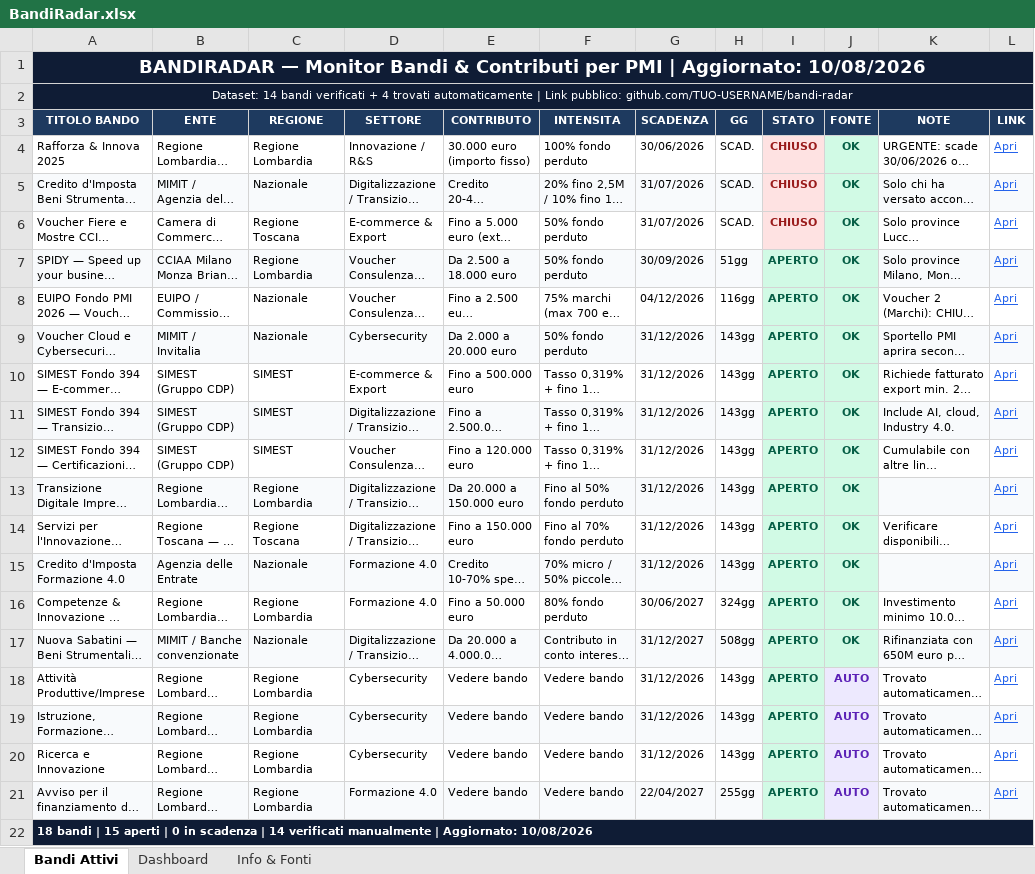
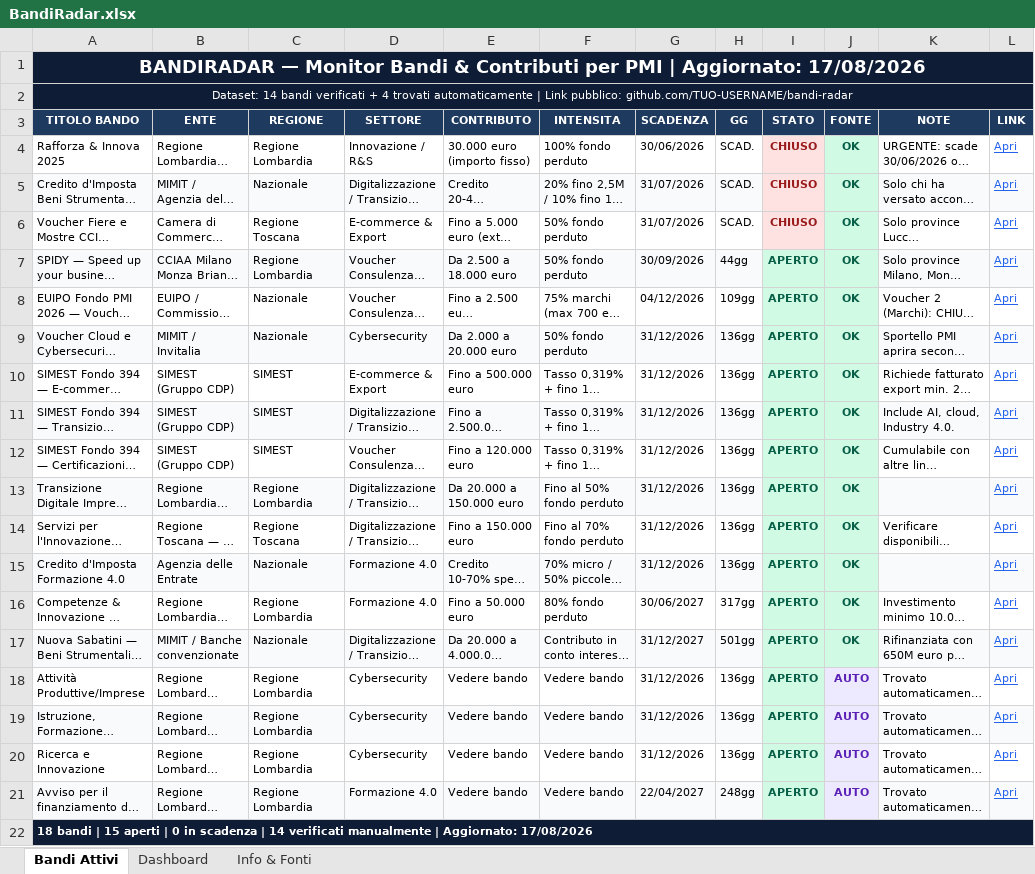
Before and after one commit to fulviobiletta-wq/bandiradar, an Excel workbook: docs/BandiRadar.xlsx, sheet Bandi Attivi, drawn as a sheet; long unchanged cells end in …; values as stored, in another font and other column widths than the file's, no borders; the diff names each change by its address in the sheet, - before the commit and + after, or states it on an @@ line.

```diff
--- a/docs/BandiRadar.xlsx (sheet Bandi Attivi)
+++ b/docs/BandiRadar.xlsx (sheet Bandi Attivi)
-A1 (TITOLO BANDO): …| Aggiornato: 10/08/2026
+A1 (TITOLO BANDO): …| Aggiornato: 17/08/2026
-H7 (GG): 51gg
+H7 (GG): 44gg
-H8 (GG): 116gg
+H8 (GG): 109gg
-H9:H15 (GG): 143gg
+H9:H15 (GG): 136gg
-H16 (GG): 324gg
+H16 (GG): 317gg
-H17 (GG): 508gg
+H17 (GG): 501gg
-H18:H20 (GG): 143gg
+H18:H20 (GG): 136gg
-H21 (GG): 255gg
+H21 (GG): 248gg
-A22 (TITOLO BANDO): …| Aggiornato: 10/08/2026
+A22 (TITOLO BANDO): …| Aggiornato: 17/08/2026
```
Also changed, not shown: sheet Dashboard, output/BandiRadar.xlsx, 3 other files.
